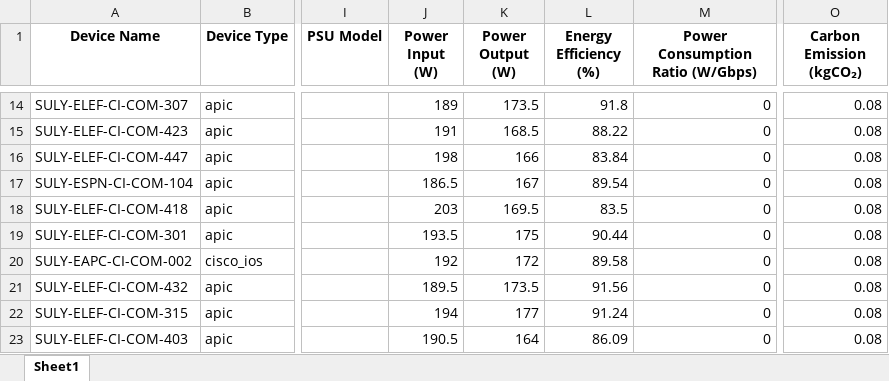
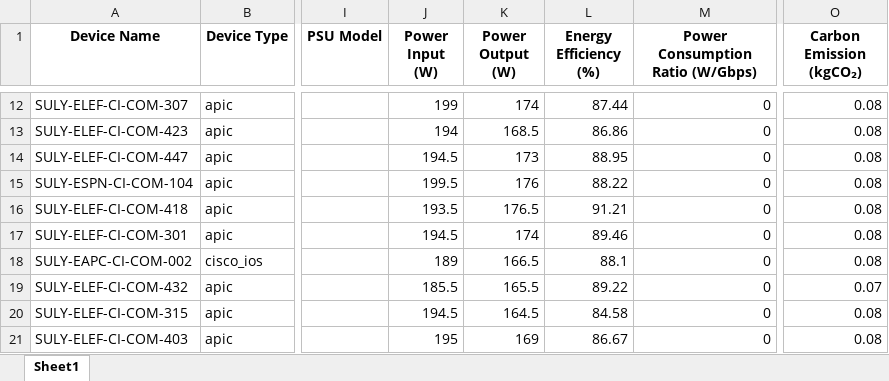
Before and after one commit to ExtravisAutomation/GreenXSustainbilityTool, an Excel workbook: FAST_BACKEND/device_report.xlsx, sheet Sheet1, drawn as a sheet; only a part is shown, gaps mark what is left out; values as stored, in another font and other column widths than the file's, no borders; addresses are those after the commit; the diff covers the shown part only; the diff names each change by its address in the sheet, - before the commit and + after, or states it on an @@ line.

```diff
--- a/FAST_BACKEND/device_report.xlsx (sheet Sheet1)
+++ b/FAST_BACKEND/device_report.xlsx (sheet Sheet1)
-J12 (Power Input (W)): 189
+J12 (Power Input (W)): 199
-K12 (Power Output (W)): 173.5
+K12 (Power Output (W)): 174
-L12 (Energy Efficiency (%)): 91.8
+L12 (Energy Efficiency (%)): 87.44
-J13 (Power Input (W)): 191
+J13 (Power Input (W)): 194
-L13 (Energy Efficiency (%)): 88.22
+L13 (Energy Efficiency (%)): 86.86
-J14 (Power Input (W)): 198
+J14 (Power Input (W)): 194.5
-K14 (Power Output (W)): 166
+K14 (Power Output (W)): 173
-L14 (Energy Efficiency (%)): 83.84
+L14 (Energy Efficiency (%)): 88.95
-J15 (Power Input (W)): 186.5
+J15 (Power Input (W)): 199.5
-K15 (Power Output (W)): 167
+K15 (Power Output (W)): 176
-L15 (Energy Efficiency (%)): 89.54
+L15 (Energy Efficiency (%)): 88.22
-J16 (Power Input (W)): 203
+J16 (Power Input (W)): 193.5
-K16 (Power Output (W)): 169.5
+K16 (Power Output (W)): 176.5
-L16 (Energy Efficiency (%)): 83.5
+L16 (Energy Efficiency (%)): 91.21
-J17 (Power Input (W)): 193.5
+J17 (Power Input (W)): 194.5
-K17 (Power Output (W)): 175
+K17 (Power Output (W)): 174
-L17 (Energy Efficiency (%)): 90.44
+L17 (Energy Efficiency (%)): 89.46
-J18 (Power Input (W)): 192
+J18 (Power Input (W)): 189
-K18 (Power Output (W)): 172
+K18 (Power Output (W)): 166.5
-L18 (Energy Efficiency (%)): 89.58
+L18 (Energy Efficiency (%)): 88.1
-J19 (Power Input (W)): 189.5
+J19 (Power Input (W)): 185.5
-K19 (Power Output (W)): 173.5
+K19 (Power Output (W)): 165.5
-L19 (Energy Efficiency (%)): 91.56
+L19 (Energy Efficiency (%)): 89.22
-O19 (Carbon Emission (kgCO₂)): 0.08
+O19 (Carbon Emission (kgCO₂)): 0.07
-J20 (Power Input (W)): 194
+J20 (Power Input (W)): 194.5
-K20 (Power Output (W)): 177
+K20 (Power Output (W)): 164.5
-L20 (Energy Efficiency (%)): 91.24
+L20 (Energy Efficiency (%)): 84.58
-J21 (Power Input (W)): 190.5
+J21 (Power Input (W)): 195
-K21 (Power Output (W)): 164
+K21 (Power Output (W)): 169
-L21 (Energy Efficiency (%)): 86.09
+L21 (Energy Efficiency (%)): 86.67
```
Also changed, not shown: 2 removed rows and 115 edited cells elsewhere in this sheet, 1 other file.
